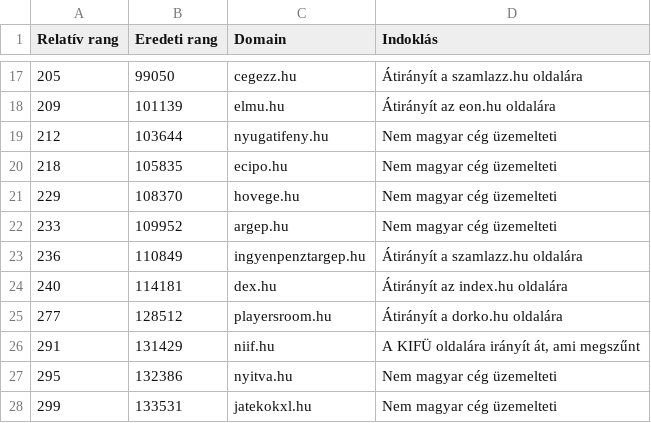
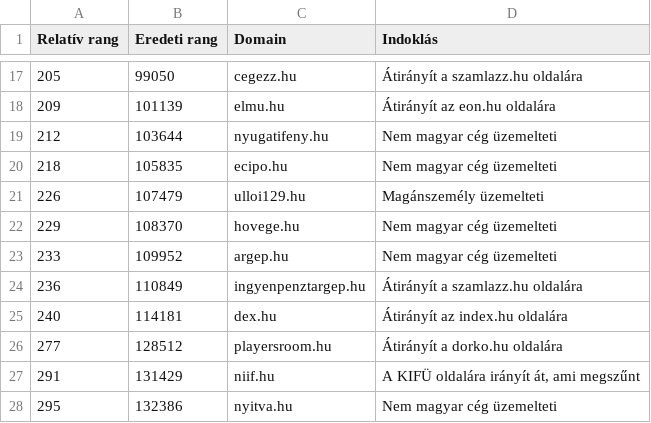
Before and after one commit to pentzzsolt/hungarian-web-accessibility-audit, a CSV file: data/processed/excluded_domains.csv, drawn as a sheet; only a part is shown, gaps mark what is left out; the shorter side is filled out with more unchanged rows; the diff names each change by its address in the sheet, - before the commit and + after, or states it on an @@ line.

```diff
--- a/data/processed/excluded_domains.csv
+++ b/data/processed/excluded_domains.csv
+row 21: 226 | 107479 | ulloi129.hu | Magánszemély üzemelteti
```
Also changed, not shown: data/processed/analytical_sample.csv, 32 other files.
